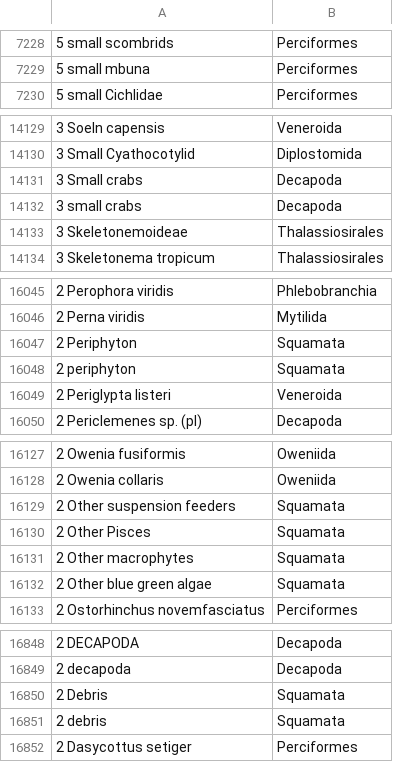
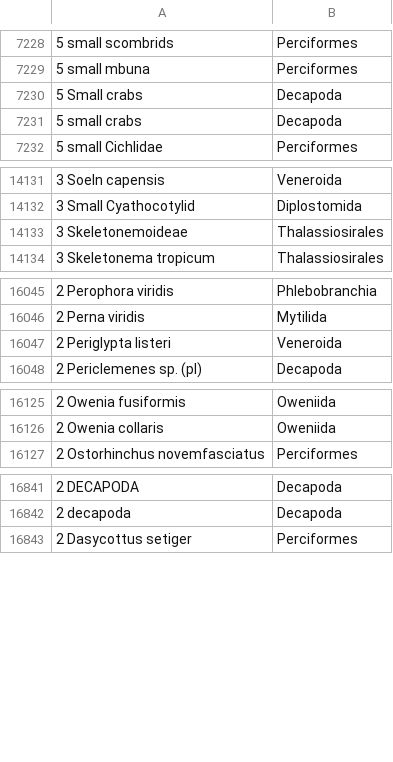
Before and after one commit to jhpoelen/haydenDietMatrix, a TSV file: fbPredPreyOrderPreyFrequency.tsv, drawn as a sheet; only a part is shown, gaps mark what is left out; the diff covers the shown part only.

```diff
--- a/fbPredPreyOrderPreyFrequency.tsv
+++ b/fbPredPreyOrderPreyFrequency.tsv
@@ -7229,2 +7229,4 @@
       5 small mbuna	Perciformes
+      5 Small crabs	Decapoda
+      5 small crabs	Decapoda
       5 small Cichlidae	Perciformes
@@ -14130,4 +14132,2 @@
       3 Small Cyathocotylid	Diplostomida
-      3 Small crabs	Decapoda
-      3 small crabs	Decapoda
       3 Skeletonemoideae	Thalassiosirales
@@ -16046,4 +16046,2 @@
       2 Perna viridis	Mytilida
-      2 Periphyton	Squamata
-      2 periphyton	Squamata
       2 Periglypta listeri	Veneroida
@@ -16128,6 +16126,2 @@
       2 Owenia collaris	Oweniida
-      2 Other suspension feeders	Squamata
-      2 Other Pisces	Squamata
-      2 Other macrophytes	Squamata
-      2 Other blue green algae	Squamata
       2 Ostorhinchus novemfasciatus	Perciformes
@@ -16849,4 +16842,2 @@
       2 decapoda	Decapoda
-      2 Debris	Squamata
-      2 debris	Squamata
       2 Dasycottus setiger	Perciformes
```
Also changed, not shown: 1 removed row elsewhere in this file, 4 other files.
